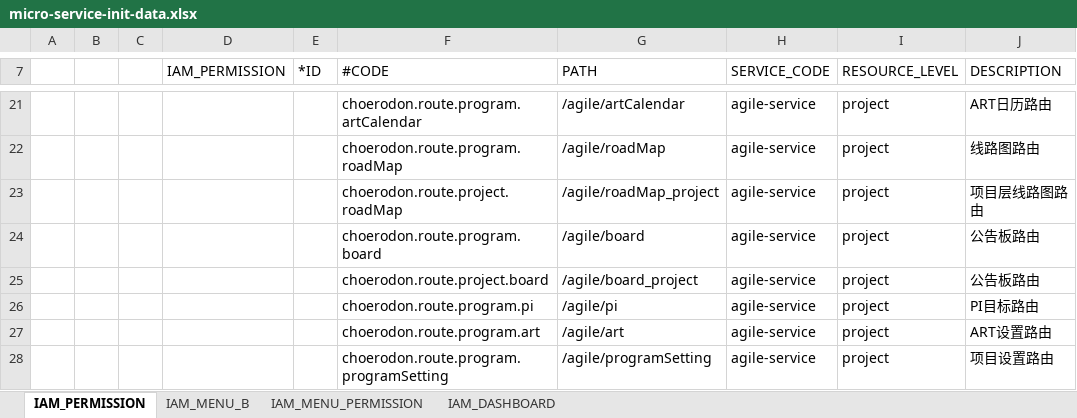
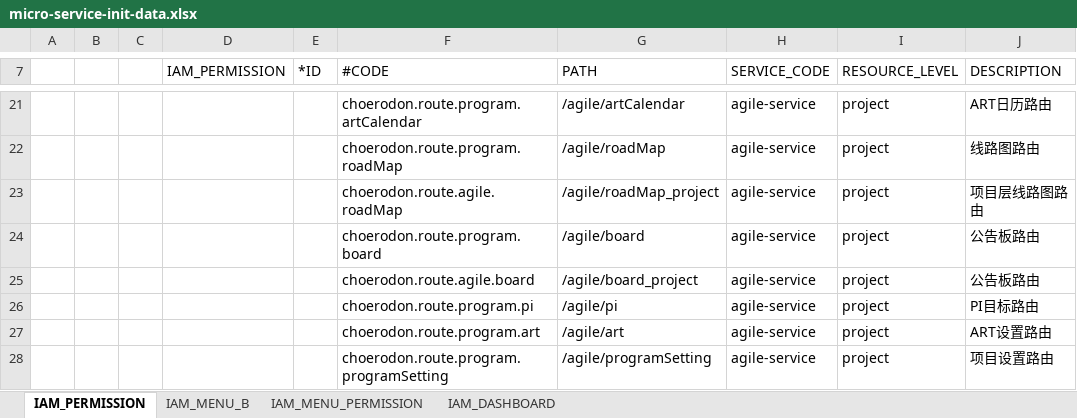
Before and after one commit to choerodon/agile-service-old, an Excel workbook: src/main/resources/script/front/micro-service-init-data.xlsx, sheet IAM_PERMISSION, drawn as a sheet; only a part is shown, gaps mark what is left out; values as stored, in another font and other column widths than the file's, no borders; the diff names each change by its address in the sheet, - before the commit and + after, or states it on an @@ line.

```diff
--- a/src/main/resources/script/front/micro-service-init-data.xlsx (sheet IAM_PERMISSION)
+++ b/src/main/resources/script/front/micro-service-init-data.xlsx (sheet IAM_PERMISSION)
-F23 (#CODE): choerodon.route.project.roadMap
+F23 (#CODE): choerodon.route.agile.roadMap
-F25 (#CODE): choerodon.route.project.board
+F25 (#CODE): choerodon.route.agile.board
```
Also changed, not shown: sheet IAM_MENU_PERMISSION, sheet IAM_MENU_B, 1 other file.
